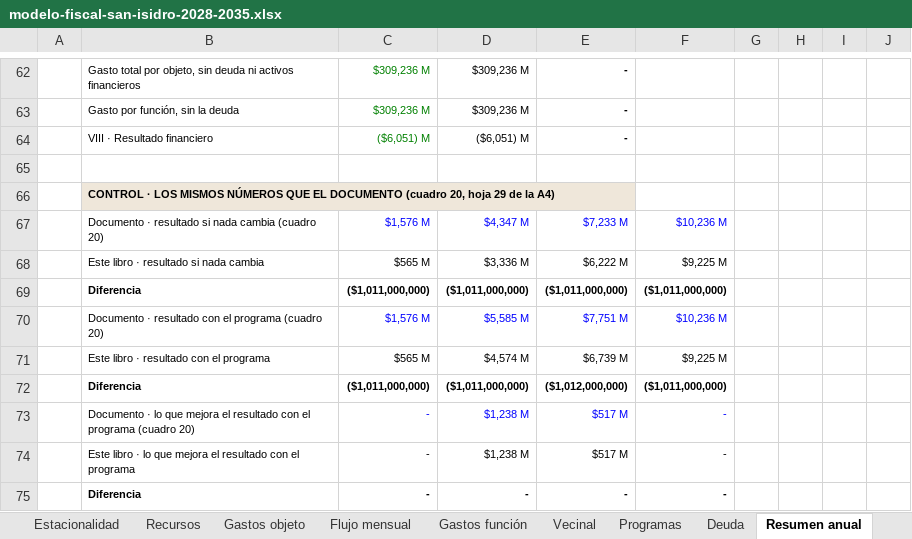
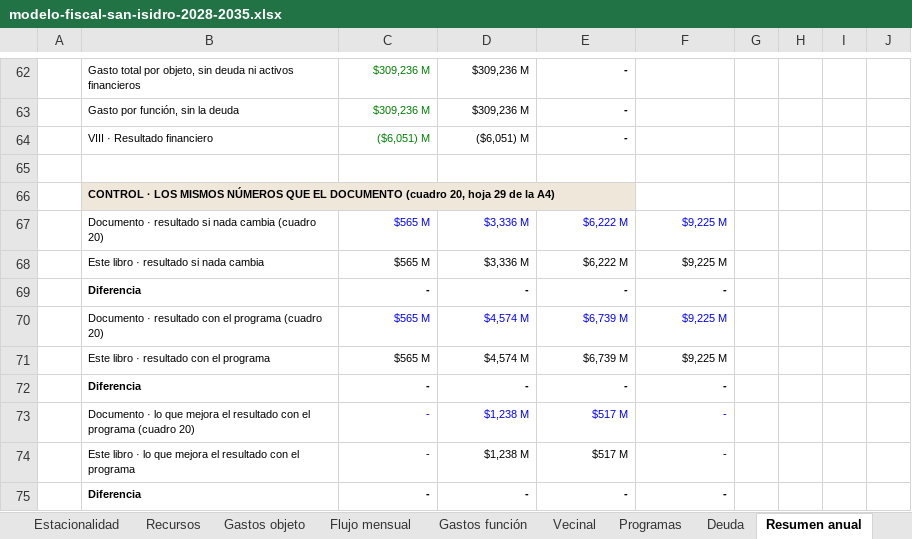
Before and after one commit to captainnicholasmoffat/casares-sanisidro-2027, an Excel workbook: proyecto/sitio/public/data/modelo-fiscal-san-isidro-2028-2035.xlsx, sheet Resumen anual, drawn as a sheet; only a part is shown, gaps mark what is left out; values as stored, in another font and other column widths than the file's, no borders; removed rows and columns are numbered as before the commit, all else as after; the diff names each change by its address in the sheet, - before the commit and + after, or states it on an @@ line.

```diff
--- a/proyecto/sitio/public/data/modelo-fiscal-san-isidro-2028-2035.xlsx (sheet Resumen anual)
+++ b/proyecto/sitio/public/data/modelo-fiscal-san-isidro-2028-2035.xlsx (sheet Resumen anual)
-row 67:  | Documento · resultado si nada cambia (cuadro 20) | $1,576 M | $4,347 M | $7,233 M | $10,236 M
+row 67:  | Documento · resultado si nada cambia (cuadro 20) | $565 M | $3,336 M | $6,222 M | $9,225 M
-row 69:  | Diferencia | ($1,011,000,000) | ($1,011,000,000) | ($1,011,000,000) | ($1,011,000,000)
-row 70:  | Documento · resultado con el programa (cuadro 20) | $1,576 M | $5,585 M | $7,751 M | $10,236 M
+row 69:  | Diferencia | - | - | - | -
+row 70:  | Documento · resultado con el programa (cuadro 20) | $565 M | $4,574 M | $6,739 M | $9,225 M
-row 72:  | Diferencia | ($1,011,000,000) | ($1,011,000,000) | ($1,012,000,000) | ($1,011,000,000)
+row 72:  | Diferencia | - | - | - | -
```
Also changed, not shown: sheet Escenarios, sheet Supuestos, proyecto/web/cuentas/modelo_fiscal.xlsx, 3 other files.
